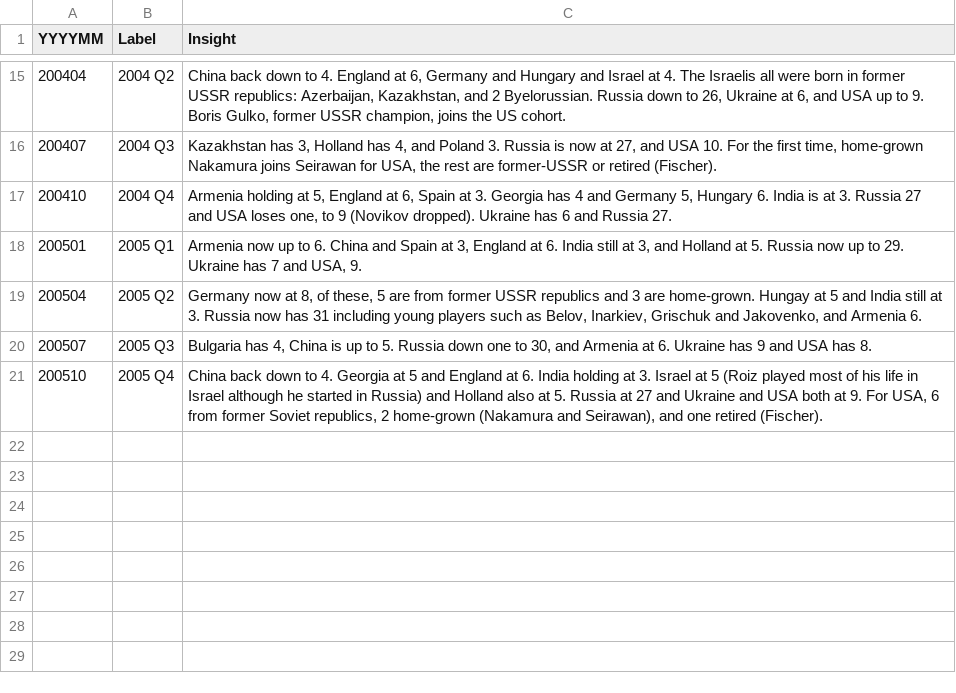
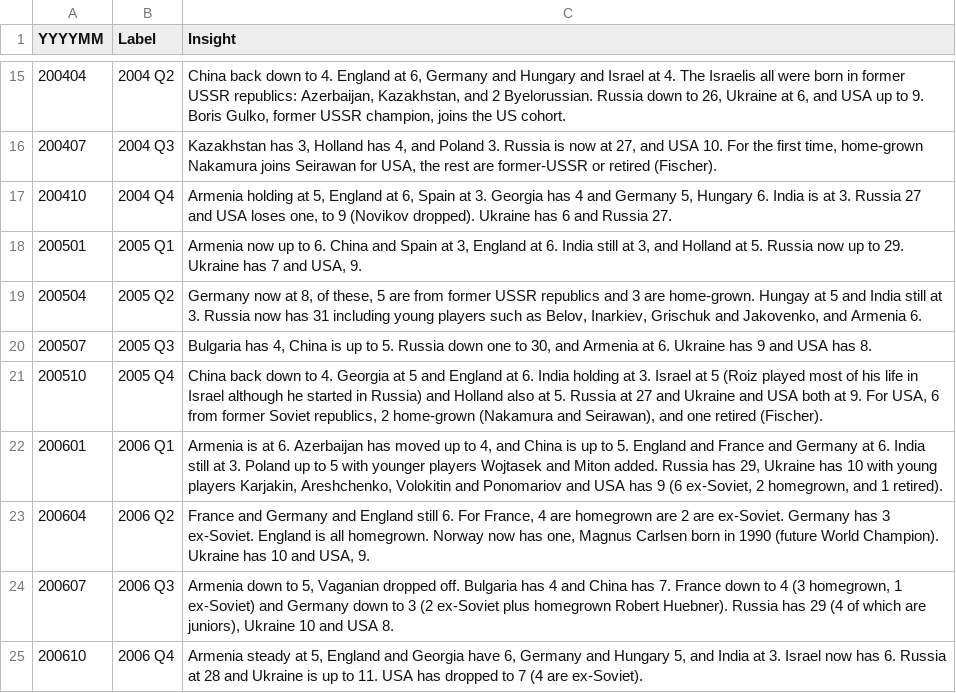
Before and after one commit to laurajludwig/panel_app_chess, a CSV file: data/combined/PanelAppInsights.csv, drawn as a sheet; only a part is shown, gaps mark what is left out; the diff names each change by its address in the sheet, - before the commit and + after, or states it on an @@ line.

Commit message:
data thru 2006

```diff
--- a/data/combined/PanelAppInsights.csv
+++ b/data/combined/PanelAppInsights.csv
+row 22: 200601 | 2006 Q1 | Armenia is at 6. Azerbaijan has moved up to 4, and China is up to 5. England and France and Germany at 6. India still at 3. Poland up to 5 with younger players Wojtasek and Miton added. Russia has 29, Ukraine has 10 with young players Karjakin, Areshchenko, Volokitin and Ponomariov and USA has 9 (6 ex-Soviet, 2 homegrown, and 1 retired).
+row 23: 200604 | 2006 Q2 | France and Germany and England still 6. For France, 4 are homegrown are 2 are ex-Soviet. Germany has 3 ex-Soviet. England is all homegrown. Norway now has one, Magnus Carlsen born in 1990 (future World Champion). Ukraine has 10 and USA, 9.
+row 24: 200607 | 2006 Q3 | Armenia down to 5, Vaganian dropped off. Bulgaria has 4 and China has 7. France down to 4 (3 homegrown, 1 ex-Soviet) and Germany down to 3 (2 ex-Soviet plus homegrown Robert Huebner). Russia has 29 (4 of which are juniors), Ukraine 10 and USA 8.
+row 25: 200610 | 2006 Q4 | Armenia steady at 5, England and Georgia have 6, Germany and Hungary 5, and India at 3. Israel now has 6. Russia at 28 and Ukraine is up to 11. USA has dropped to 7 (4 are ex-Soviet).
```
